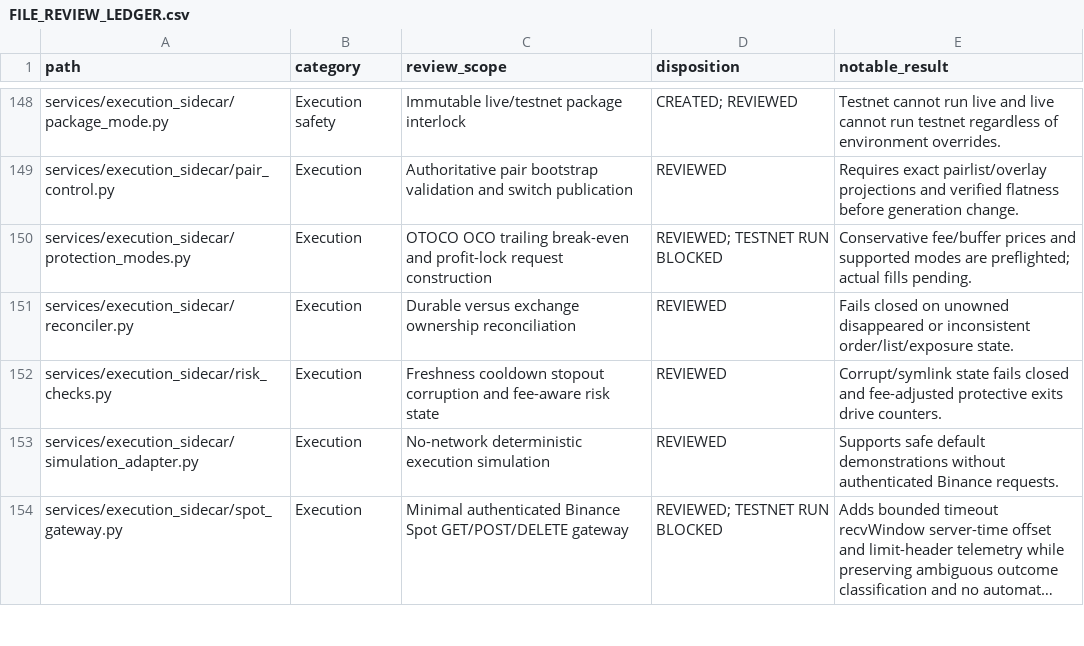
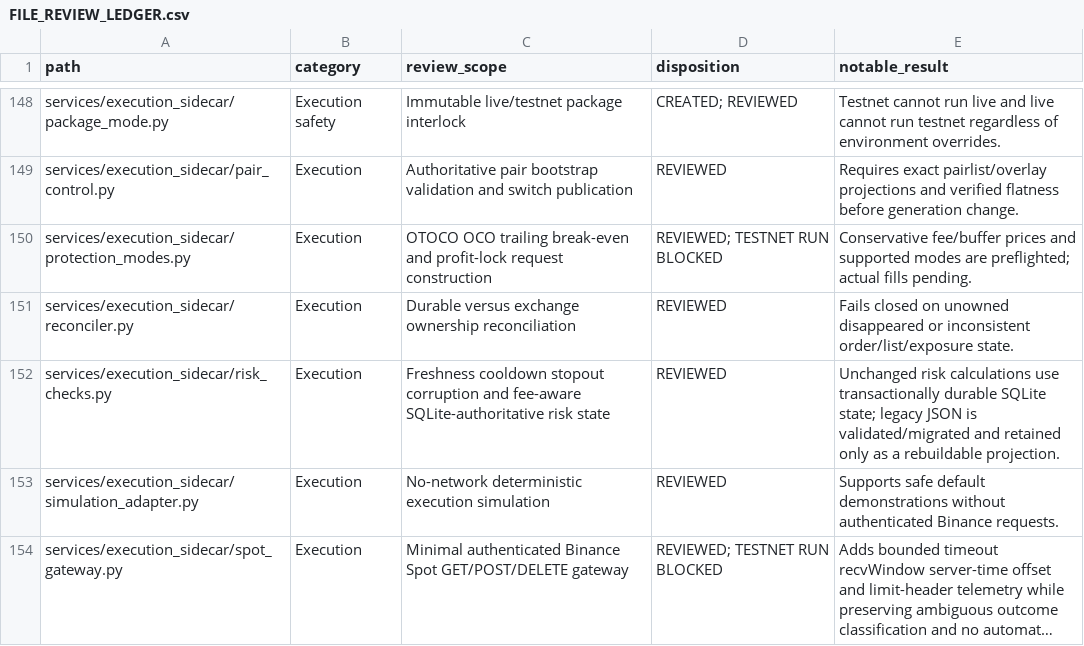
Before and after one commit to asad13-Binana/Bitcoin-Bot-Live-Trading-on-Binance-any-Exchange-TestNet, a CSV file: docs/audit/FILE_REVIEW_LEDGER.csv, drawn as a sheet; only a part is shown, gaps mark what is left out; long unchanged cells end in …; the diff covers the shown part only.

```diff
--- a/docs/audit/FILE_REVIEW_LEDGER.csv
+++ b/docs/audit/FILE_REVIEW_LEDGER.csv
@@ -151,3 +151,3 @@
 "services/execution_sidecar/reconciler.py","Execution","Durable versus exchange ownership reconciliation","REVIEWED","Fails closed on unowned disappeared or inconsistent order/list/exposure state."
-"services/execution_sidecar/risk_checks.py","Execution","Freshness cooldown stopout corruption and fee-aware risk state","REVIEWED","Corrupt/symlink state fails closed and fee-adjusted protective exits drive counters."
+"services/execution_sidecar/risk_checks.py","Execution","Freshness cooldown stopout corruption and fee-aware SQLite-authoritative risk state","REVIEWED","Unchanged risk calculations use transactionally durable SQLite state; legacy JSON is validated/migrated and retained only as a rebuildable projection."
 "services/execution_sidecar/simulation_adapter.py","Execution","No-network deterministic execution simulation","REVIEWED","Supports safe default demonstrations without authenticated Binance requests."
```
Also changed, not shown: 8 edited cells elsewhere in this file, docs/audit/FUNCTION_PARITY_MATRIX.csv, docs/audit/ISSUE_LEDGER.csv, 8 other files.
